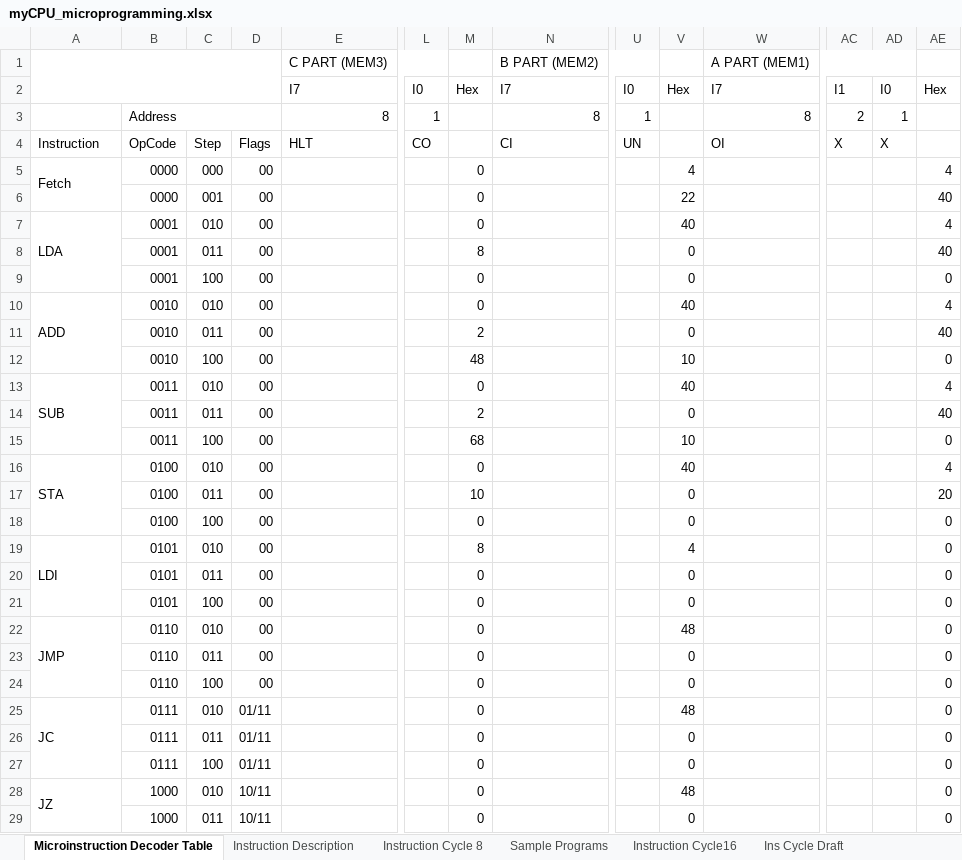
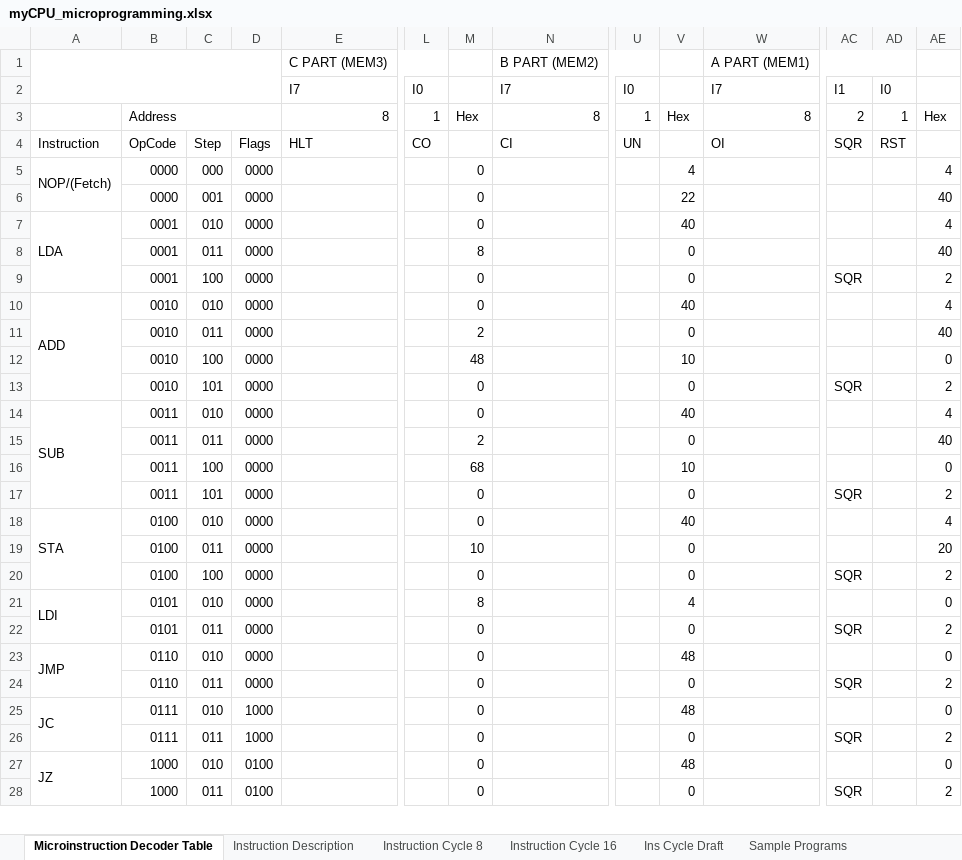
Before and after one commit to mylabpcb/myCPU, an Excel workbook: Templates/myCPU_microprogramming.xlsx, sheet Microinstruction Decoder Table, drawn as a sheet; only a part is shown, gaps mark what is left out; values as stored, in another font and other column widths than the file's, no cell formats; removed rows and columns are numbered as before the commit, all else as after; rows hold the shown columns only; the diff covers the shown part only; the diff names each change by its address in the sheet, - before the commit and + after, or states it on an @@ line.

```diff
--- a/Templates/myCPU_microprogramming.xlsx (sheet Microinstruction Decoder Table)
+++ b/Templates/myCPU_microprogramming.xlsx (sheet Microinstruction Decoder Table)
-sheet tab: Instruction Cycle16
+sheet tab: Instruction Cycle 16
@@ sheet tab order changed: Microinstruction Decoder Table | Instruction Description | Instruction Cycle 8 | Instruction Cycle 16 | Ins Cycle Draft | Sample Programs @@
-M2: Hex
+M2: (empty)
-V2: Hex
+V2: (empty)
-AE2: Hex
+AE2: (empty)
-M3: (empty)
+M3: Hex
-V3: (empty)
+V3: Hex
-AE3: (empty)
+AE3: Hex
-AC4: X
+AC4: SQR
-AD4: X
+AD4: RST
-A5: Fetch
+A5: NOP/(Fetch)
-D5:D12: 00
+D5:D12: 0000
-AC9: (empty)
+AC9: SQR
-AE9: 0
+AE9: 2
+row 13:  | 0010 | 101 | 0000 |  |  | 0 |  |  | 0 |  | SQR |  | 2
-D14:D16: 00
+D14:D16: 0000
+row 17:  | 0011 | 101 | 0000 |  |  | 0 |  |  | 0 |  | SQR |  | 2
-D18:D22: 00
+D18:D22: 0000
-AC20: (empty)
+AC20: SQR
-AE20: 0
+AE20: 2
-AC22: (empty)
+AC22: SQR
-AE22: 0
+AE22: 2
-row 21:  | 0101 | 100 | 00 |  |  | 0 |  |  | 0 |  |  |  | 0
-D23:D24: 00
+D23:D24: 0000
-AC24: (empty)
+AC24: SQR
-AE24: 0
+AE24: 2
-row 24:  | 0110 | 100 | 00 |  |  | 0 |  |  | 0 |  |  |  | 0
-D25:D26: 01/11
+D25:D26: 1000
-AC26: (empty)
+AC26: SQR
-AE26: 0
+AE26: 2
-row 27:  | 0111 | 100 | 01/11 |  |  | 0 |  |  | 0 |  |  |  | 0
-D27:D28: 10/11
+D27:D28: 0100
-AC28: (empty)
+AC28: SQR
-AE28: 0
+AE28: 2
```
Also changed, not shown: 4 removed rows and 29 edited cells elsewhere in this sheet, sheet Instruction Cycle 16, sheet Sample Programs, sheet Instruction Cycle 8, sheet Instruction Description, cell formats, 2 other files.
